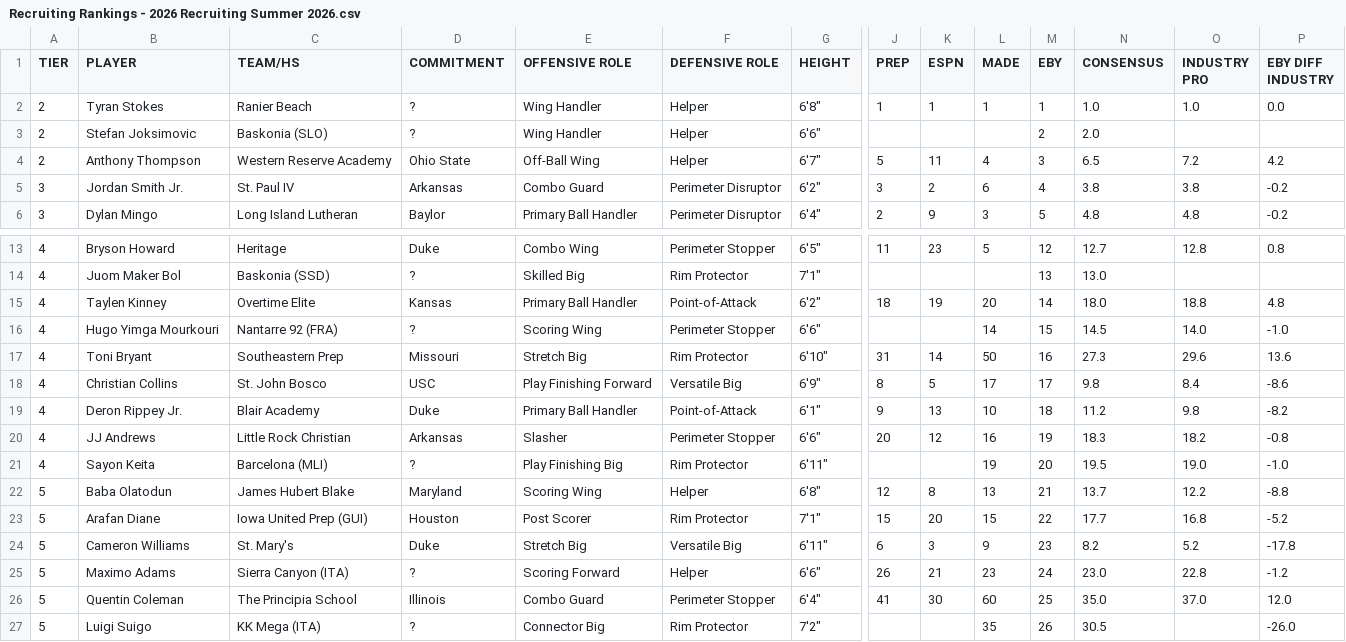
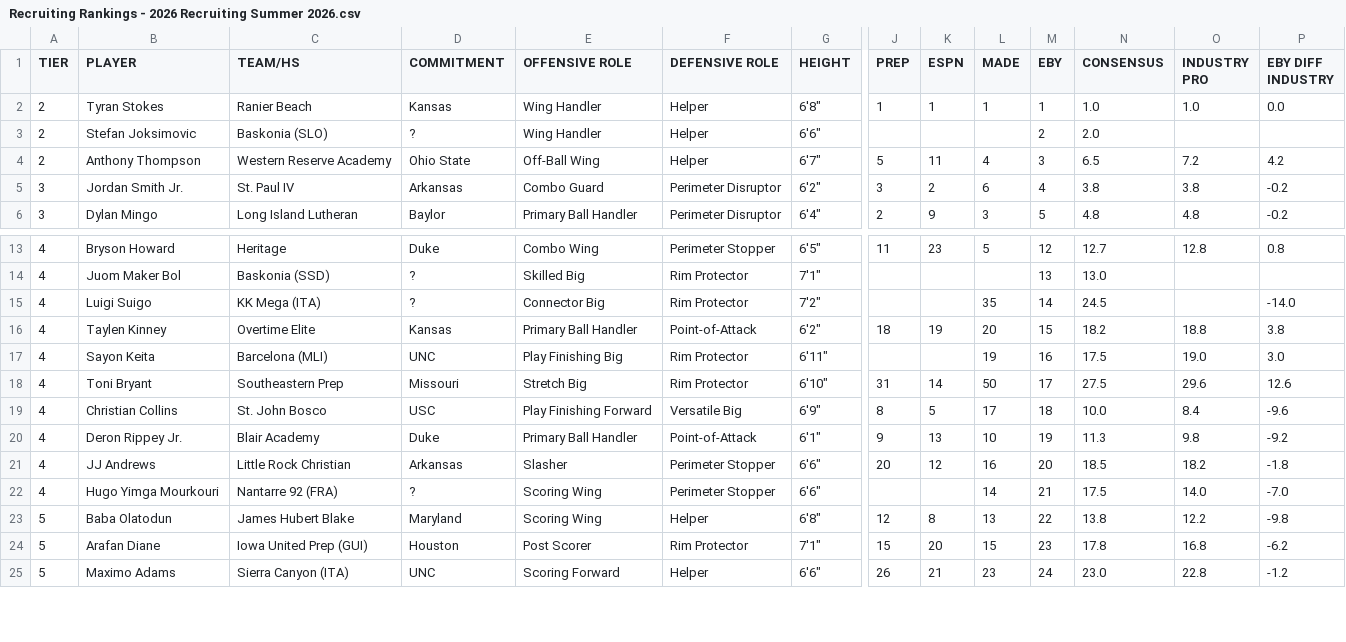
Before and after one commit to logeby2/logeby2.github.io, a CSV file: Recruiting-Rankings/Recruiting Rankings - 2026 Recruiting Summer 2026.csv, drawn as a sheet; only a part is shown, gaps mark what is left out; removed rows and columns are numbered as before the commit, all else as after; rows hold the shown columns only; the diff covers the shown part only; the diff names each change by its address in the sheet, - before the commit and + after, or states it on an @@ line.

```diff
--- a/Recruiting-Rankings/Recruiting Rankings - 2026 Recruiting Summer 2026.csv
+++ b/Recruiting-Rankings/Recruiting Rankings - 2026 Recruiting Summer 2026.csv
-D2 (COMMITMENT): ?
+D2 (COMMITMENT): Kansas
+row 15: 4 | Luigi Suigo | KK Mega (ITA) | ? | Connector Big | Rim Protector | 7'2" |  |  | 35 | 14 | 24.5 |  | -14.0
-M16 (EBY): 14
+M16 (EBY): 15
-N16 (CONSENSUS): 18.0
+N16 (CONSENSUS): 18.2
-P16 (EBY DIFF INDUSTRY): 4.8
+P16 (EBY DIFF INDUSTRY): 3.8
-row 16: 4 | Hugo Yimga Mourkouri | Nantarre 92 (FRA) | ? | Scoring Wing | Perimeter Stopper | 6'6" |  |  | 14 | 15 | 14.5 | 14.0 | -1.0
+row 17: 4 | Sayon Keita | Barcelona (MLI) | UNC | Play Finishing Big | Rim Protector | 6'11" |  |  | 19 | 16 | 17.5 | 19.0 | 3.0
-M18 (EBY): 16
+M18 (EBY): 17
-N18 (CONSENSUS): 27.3
+N18 (CONSENSUS): 27.5
-P18 (EBY DIFF INDUSTRY): 13.6
+P18 (EBY DIFF INDUSTRY): 12.6
-M19 (EBY): 17
+M19 (EBY): 18
-N19 (CONSENSUS): 9.8
+N19 (CONSENSUS): 10.0
-P19 (EBY DIFF INDUSTRY): -8.6
+P19 (EBY DIFF INDUSTRY): -9.6
-M20 (EBY): 18
+M20 (EBY): 19
-N20 (CONSENSUS): 11.2
+N20 (CONSENSUS): 11.3
-P20 (EBY DIFF INDUSTRY): -8.2
+P20 (EBY DIFF INDUSTRY): -9.2
-M21 (EBY): 19
+M21 (EBY): 20
-N21 (CONSENSUS): 18.3
+N21 (CONSENSUS): 18.5
-P21 (EBY DIFF INDUSTRY): -0.8
+P21 (EBY DIFF INDUSTRY): -1.8
-row 21: 4 | Sayon Keita | Barcelona (MLI) | ? | Play Finishing Big | Rim Protector | 6'11" |  |  | 19 | 20 | 19.5 | 19.0 | -1.0
+row 22: 4 | Hugo Yimga Mourkouri | Nantarre 92 (FRA) | ? | Scoring Wing | Perimeter Stopper | 6'6" |  |  | 14 | 21 | 17.5 | 14.0 | -7.0
-M23 (EBY): 21
+M23 (EBY): 22
-N23 (CONSENSUS): 13.7
+N23 (CONSENSUS): 13.8
-P23 (EBY DIFF INDUSTRY): -8.8
+P23 (EBY DIFF INDUSTRY): -9.8
-M24 (EBY): 22
+M24 (EBY): 23
-N24 (CONSENSUS): 17.7
+N24 (CONSENSUS): 17.8
-P24 (EBY DIFF INDUSTRY): -5.2
+P24 (EBY DIFF INDUSTRY): -6.2
-row 24: 5 | Cameron Williams | St. Mary's | Duke | Stretch Big | Versatile Big | 6'11" | 6 | 3 | 9 | 23 | 8.2 | 5.2 | -17.8
-D25 (COMMITMENT): ?
+D25 (COMMITMENT): UNC
-row 26: 5 | Quentin Coleman | The Principia School | Illinois | Combo Guard | Perimeter Stopper | 6'4" | 41 | 30 | 60 | 25 | 35.0 | 37.0 | 12.0
-row 27: 5 | Luigi Suigo | KK Mega (ITA) | ? | Connector Big | Rim Protector | 7'2" |  |  | 35 | 26 | 30.5 |  | -26.0
```
Also changed, not shown: 2 added rows and 8 edited cells elsewhere in this file, 1 other file.
